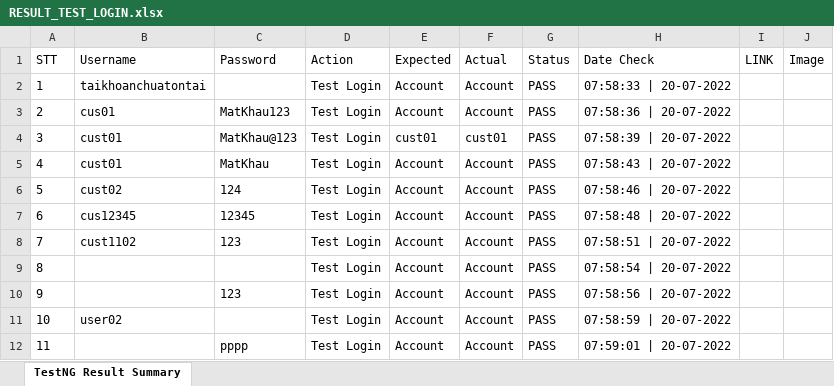
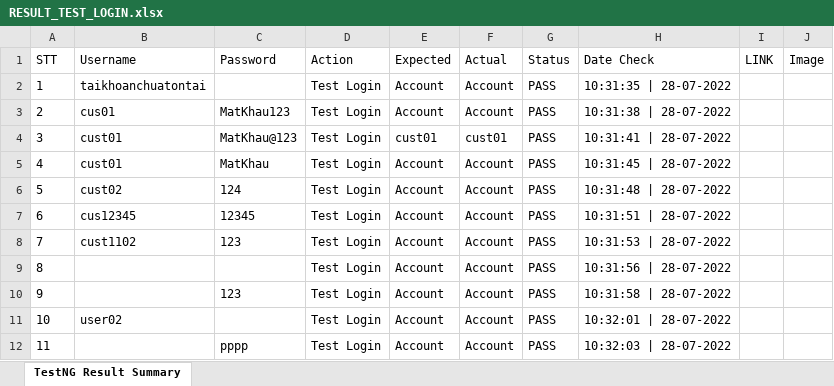
Before and after one commit to nghiatran1304/GodEshop, an Excel workbook: test-resources/data/RESULT_TEST_LOGIN.xlsx, sheet TestNG Result Summary, drawn as a sheet; values as stored, in another font and other column widths than the file's, no borders; the diff names each change by its address in the sheet, - before the commit and + after, or states it on an @@ line.

```diff
--- a/test-resources/data/RESULT_TEST_LOGIN.xlsx (sheet TestNG Result Summary)
+++ b/test-resources/data/RESULT_TEST_LOGIN.xlsx (sheet TestNG Result Summary)
-H2 (Date Check): 07:58:33 | 20-07-2022
+H2 (Date Check): 10:31:35 | 28-07-2022
-H3 (Date Check): 07:58:36 | 20-07-2022
+H3 (Date Check): 10:31:38 | 28-07-2022
-H4 (Date Check): 07:58:39 | 20-07-2022
+H4 (Date Check): 10:31:41 | 28-07-2022
-H5 (Date Check): 07:58:43 | 20-07-2022
+H5 (Date Check): 10:31:45 | 28-07-2022
-H6 (Date Check): 07:58:46 | 20-07-2022
+H6 (Date Check): 10:31:48 | 28-07-2022
-H7 (Date Check): 07:58:48 | 20-07-2022
+H7 (Date Check): 10:31:51 | 28-07-2022
-H8 (Date Check): 07:58:51 | 20-07-2022
+H8 (Date Check): 10:31:53 | 28-07-2022
-H9 (Date Check): 07:58:54 | 20-07-2022
+H9 (Date Check): 10:31:56 | 28-07-2022
-H10 (Date Check): 07:58:56 | 20-07-2022
+H10 (Date Check): 10:31:58 | 28-07-2022
-H11 (Date Check): 07:58:59 | 20-07-2022
+H11 (Date Check): 10:32:01 | 28-07-2022
-H12 (Date Check): 07:59:01 | 20-07-2022
+H12 (Date Check): 10:32:03 | 28-07-2022
```
Also changed, not shown: 10 other files.
